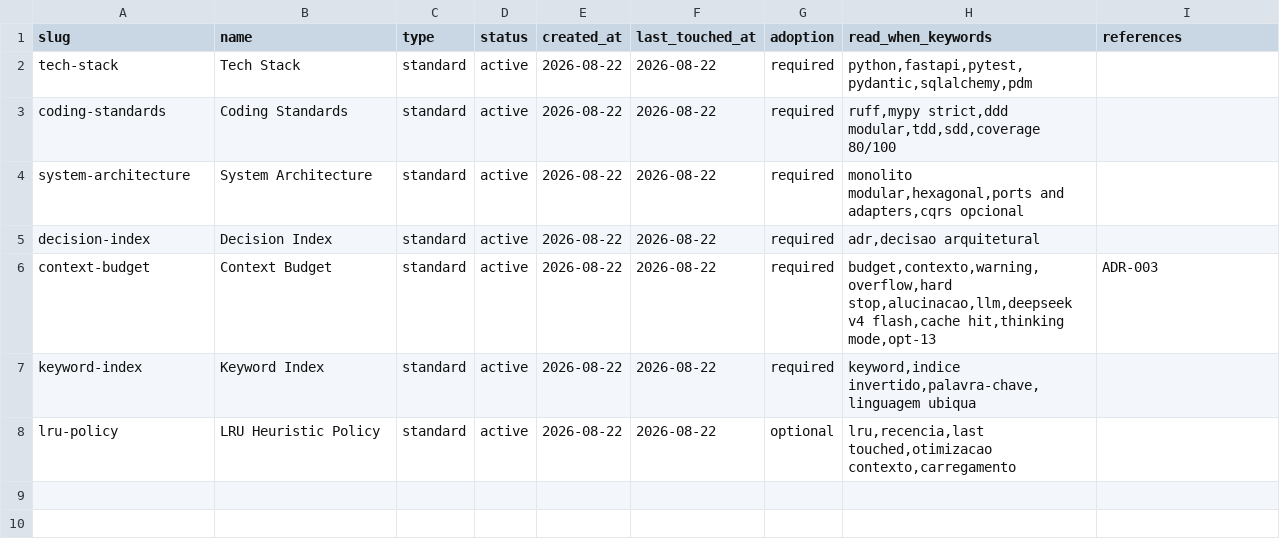
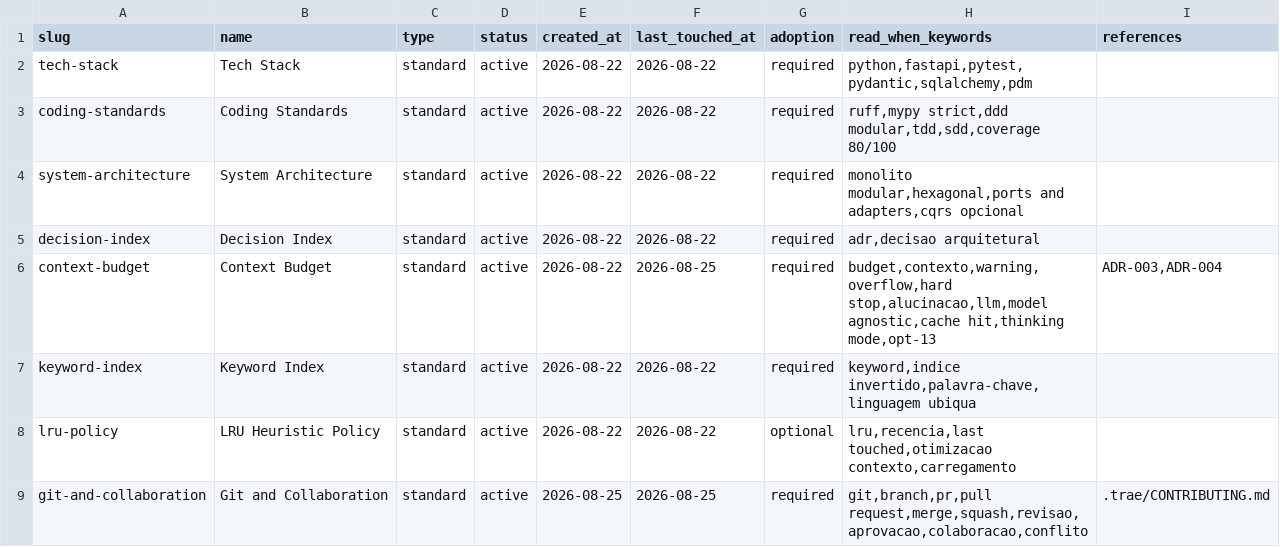
Before and after one commit to tablitomax-dev/Desafio_5_Insurminds_Meteorologico, a CSV file: memory-bank/standards/_index.csv, drawn as a sheet.

Commit message:
docs: saneia memory-bank e torna budget de contexto model-agnostic
- registra git-and-collaboration no _index e separa política (standard)
  vs procedimento (.trae/CONTRIBUTING) vs enforcement (GitHub)
- corrige links do projeto antigo (Desafio_5_Tempo) e hard cap
  desatualizado (120k -> 250k, ADR-003)
- ADR-004: orçamento de contexto model-agnostic, supersede parcial do
  ADR-003 (qualquer LLM por sessão, caps proporcionais à janela)
- cria stubs docs/ (architecture, decisions, tasks) para cumprir a
  hierarquia de leitura de AGENTS.md e o fluxo do CONTRIBUTING
- registra operações no maintenance-log (integrity_sync, policy_update)
- versiona templates de PR/Issue

```diff
--- a/memory-bank/standards/_index.csv
+++ b/memory-bank/standards/_index.csv
@@ -5,4 +5,5 @@ system-architecture,System Architecture,standard,active,2026-08-22,2026-08-22,re
 decision-index,Decision Index,standard,active,2026-08-22,2026-08-22,required,"adr,decisao arquitetural",""
-context-budget,Context Budget,standard,active,2026-08-22,2026-08-22,required,"budget,contexto,warning,overflow,hard stop,alucinacao,llm,deepseek v4 flash,cache hit,thinking mode,opt-13","ADR-003"
+context-budget,Context Budget,standard,active,2026-08-22,2026-08-25,required,"budget,contexto,warning,overflow,hard stop,alucinacao,llm,model agnostic,cache hit,thinking mode,opt-13","ADR-003,ADR-004"
 keyword-index,Keyword Index,standard,active,2026-08-22,2026-08-22,required,"keyword,indice invertido,palavra-chave,linguagem ubiqua",""
 lru-policy,LRU Heuristic Policy,standard,active,2026-08-22,2026-08-22,optional,"lru,recencia,last touched,otimizacao contexto,carregamento",""
+git-and-collaboration,Git and Collaboration,standard,active,2026-08-25,2026-08-25,required,"git,branch,pr,pull request,merge,squash,revisao,aprovacao,colaboracao,conflito",".trae/CONTRIBUTING.md"
```
Also changed, not shown: 13 other files.
